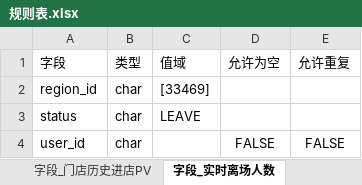
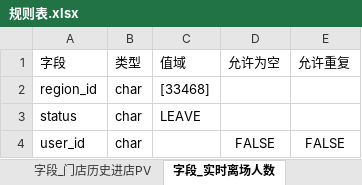
Before and after one commit to dy495/interface-test-framework, an Excel workbook: src/main/java/com/haisheng/framework/testng/bigScreen/crm/wm/base/datacheck/rule/规则表.xlsx, sheet 字段_实时离场人数, drawn as a sheet; values as stored, in another font and other column widths than the file's, no borders; the diff names each change by its address in the sheet, - before the commit and + after, or states it on an @@ line.

```diff
--- a/src/main/java/com/haisheng/framework/testng/bigScreen/crm/wm/base/datacheck/rule/规则表.xlsx (sheet 字段_实时离场人数)
+++ b/src/main/java/com/haisheng/framework/testng/bigScreen/crm/wm/base/datacheck/rule/规则表.xlsx (sheet 字段_实时离场人数)
-C2 (值域): [33469]
+C2 (值域): [33468]
```
Also changed, not shown: sheet 数据实体定义, other sheet tabs, 5 other files.
